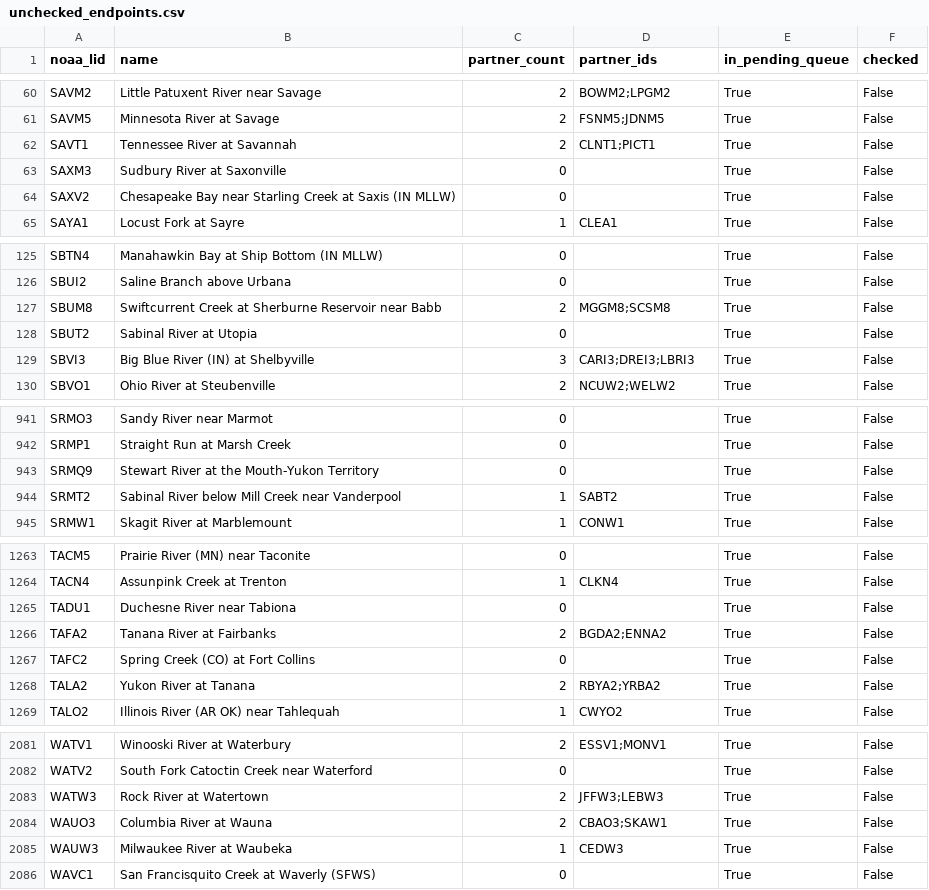
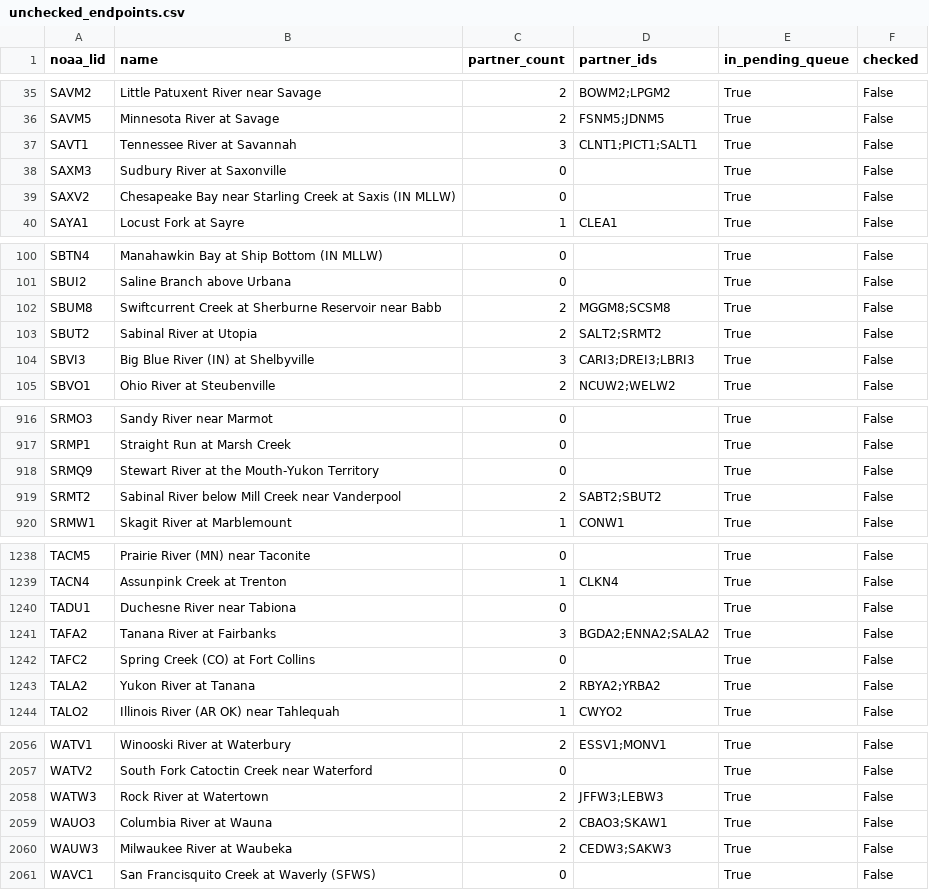
Before and after one commit to pbangiola/paddlersmap, a CSV file: data/network_audit/unchecked_endpoints.csv, drawn as a sheet; only a part is shown, gaps mark what is left out; the diff covers the shown part only.

```diff
--- a/data/network_audit/unchecked_endpoints.csv
+++ b/data/network_audit/unchecked_endpoints.csv
@@ -61,3 +36,3 @@ SAVM2,Little Patuxent River near Savage,2,BOWM2;LPGM2,True,False
 SAVM5,Minnesota River at Savage,2,FSNM5;JDNM5,True,False
-SAVT1,Tennessee River at Savannah,2,CLNT1;PICT1,True,False
+SAVT1,Tennessee River at Savannah,3,CLNT1;PICT1;SALT1,True,False
 SAXM3,Sudbury River at Saxonville,0,,True,False
@@ -127,3 +102,3 @@ SBUI2,Saline Branch above Urbana,0,,True,False
 SBUM8,Swiftcurrent Creek at Sherburne Reservoir near Babb,2,MGGM8;SCSM8,True,False
-SBUT2,Sabinal River at Utopia,0,,True,False
+SBUT2,Sabinal River at Utopia,2,SALT2;SRMT2,True,False
 SBVI3,Big Blue River (IN) at Shelbyville,3,CARI3;DREI3;LBRI3,True,False
@@ -943,3 +918,3 @@ SRMP1,Straight  Run at Marsh Creek,0,,True,False
 SRMQ9,Stewart River at the Mouth-Yukon Territory,0,,True,False
-SRMT2,Sabinal River below Mill Creek near Vanderpool,1,SABT2,True,False
+SRMT2,Sabinal River below Mill Creek near Vanderpool,2,SABT2;SBUT2,True,False
 SRMW1,Skagit River at Marblemount,1,CONW1,True,False
@@ -1265,3 +1240,3 @@ TACN4,Assunpink Creek at Trenton,1,CLKN4,True,False
 TADU1,Duchesne River near Tabiona,0,,True,False
-TAFA2,Tanana River at Fairbanks,2,BGDA2;ENNA2,True,False
+TAFA2,Tanana River at Fairbanks,3,BGDA2;ENNA2;SALA2,True,False
 TAFC2,Spring Creek (CO) at Fort Collins,0,,True,False
@@ -2084,3 +2059,3 @@ WATW3,Rock River at Watertown,2,JFFW3;LEBW3,True,False
 WAUO3,Columbia River at Wauna,2,CBAO3;SKAW1,True,False
-WAUW3,Milwaukee River at Waubeka,1,CEDW3,True,False
+WAUW3,Milwaukee River at Waubeka,2,CEDW3;SAKW3,True,False
 WAVC1,San Francisquito Creek at Waverly (SFWS),0,,True,False
```
Also changed, not shown: 25 removed rows and 4 edited cells elsewhere in this file, data/network_audit/single_partner_endpoints.csv, 3 other files.
